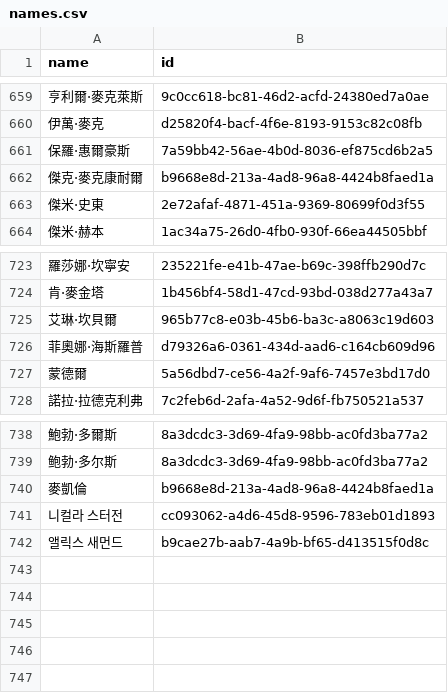
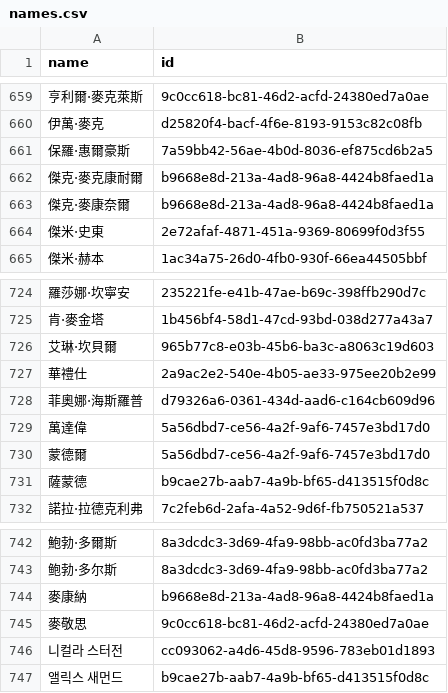
Before and after one commit to loudspeek/representa, a CSV file: data/Scotland/Parliament/names.csv, drawn as a sheet; only a part is shown, gaps mark what is left out; addresses are those after the commit; the diff names each change by its address in the sheet, - before the commit and + after, or states it on an @@ line.

Commit message:
Scotland: Refresh from upstream changes

```diff
--- a/data/Scotland/Parliament/names.csv
+++ b/data/Scotland/Parliament/names.csv
+row 663: 傑克·麥康奈爾 | b9668e8d-213a-4ad8-96a8-4424b8faed1a
+row 727: 華禮仕 | 2a9ac2e2-540e-4b05-ae33-975ee20b2e99
+row 729: 萬達偉 | 5a56dbd7-ce56-4a2f-9af6-7457e3bd17d0
+row 731: 薩蒙德 | b9cae27b-aab7-4a9b-bf65-d413515f0d8c
-A744 (name): 麥凱倫
+A744 (name): 麥康納
+row 745: 麥敬思 | 9c0cc618-bc81-46d2-acfd-24380ed7a0ae
```
Also changed, not shown: data/Scotland/Parliament/sources/morph/wikidata.csv, 3 other files.
